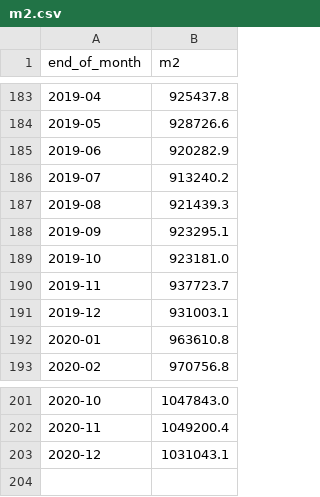
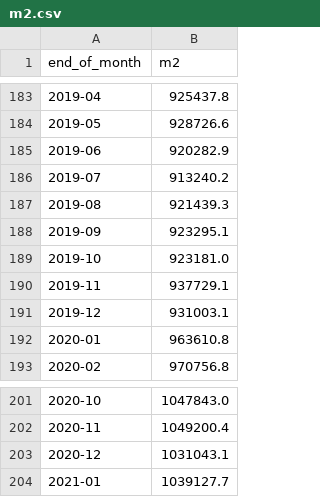
Before and after one commit to danielkhoo/cron-to-csv, a CSV file: data/m2.csv, drawn as a sheet; only a part is shown, gaps mark what is left out.

```diff
--- a/data/m2.csv
+++ b/data/m2.csv
@@ -189,3 +189,3 @@ end_of_month,m2
 2019-10,923181.0
-2019-11,937723.7
+2019-11,937729.1
 2019-12,931003.1
@@ -203 +203,2 @@ end_of_month,m2
 2020-12,1031043.1
+2021-01,1039127.7
```
